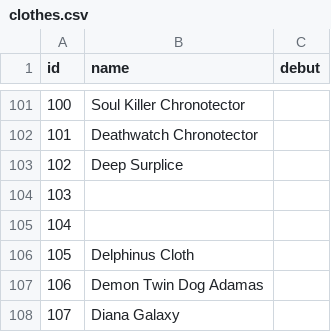
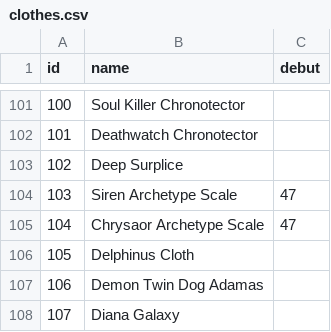
Before and after one commit to diegochagas/saint-seiya-api, a CSV file: backend/src/data/csv/clothes.csv, drawn as a sheet; only a part is shown, gaps mark what is left out.

```diff
--- a/backend/src/data/csv/clothes.csv
+++ b/backend/src/data/csv/clothes.csv
@@ -103,4 +103,4 @@
 102,Deep Surplice,
-103,,
-104,,
+103,Siren Archetype Scale,47
+104,Chrysaor Archetype Scale,47
 105,Delphinus Cloth,
```
Also changed, not shown: backend/src/data/csv/artists.csv, backend/src/data/csv/groupsPoseidon.csv, 12 other files.
